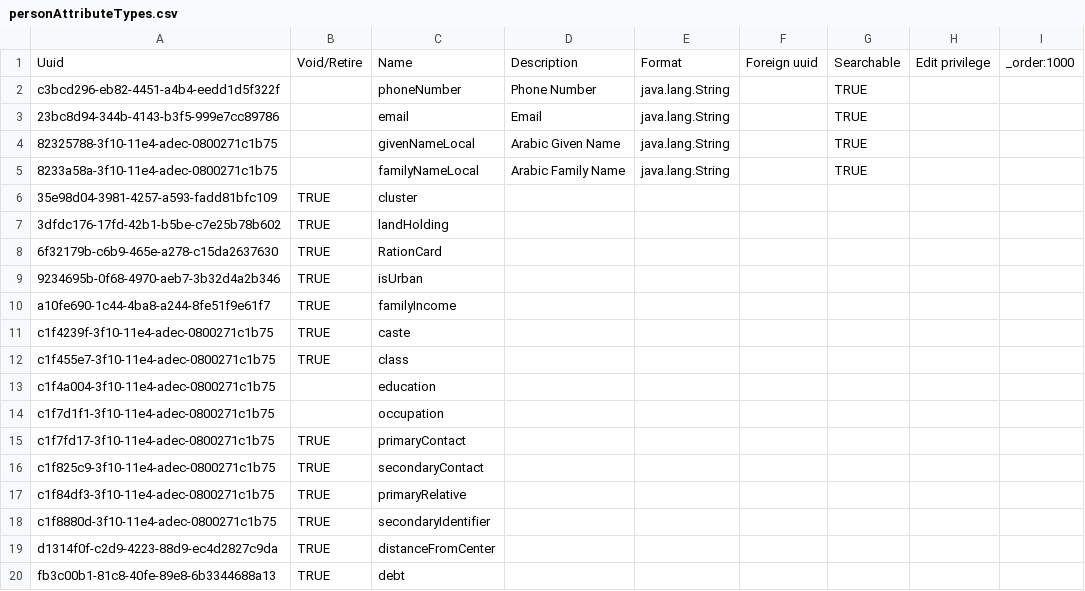
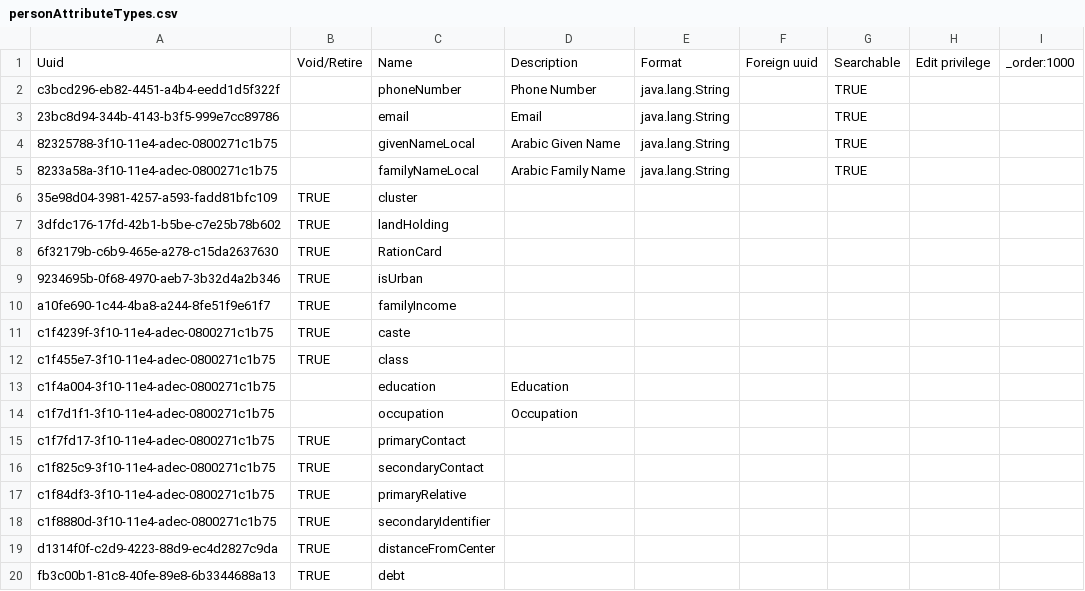
Before and after one commit to mekomsolutions/openmrs-config-jib, a CSV file: configuration/personattributetypes/personAttributeTypes.csv, drawn as a sheet.

Commit message:
JIB-5: add Locations and Relationship types

```diff
--- a/configuration/personattributetypes/personAttributeTypes.csv
+++ b/configuration/personattributetypes/personAttributeTypes.csv
@@ -12,4 +12,4 @@ c1f4239f-3f10-11e4-adec-0800271c1b75,TRUE,caste,,,,,,
 c1f455e7-3f10-11e4-adec-0800271c1b75,TRUE,class,,,,,,
-c1f4a004-3f10-11e4-adec-0800271c1b75,,education,,,,,,
-c1f7d1f1-3f10-11e4-adec-0800271c1b75,,occupation,,,,,,
+c1f4a004-3f10-11e4-adec-0800271c1b75,,education,Education,,,,,
+c1f7d1f1-3f10-11e4-adec-0800271c1b75,,occupation,Occupation,,,,,
 c1f7fd17-3f10-11e4-adec-0800271c1b75,TRUE,primaryContact,,,,,,
```
Also changed, not shown: 4 other files.
